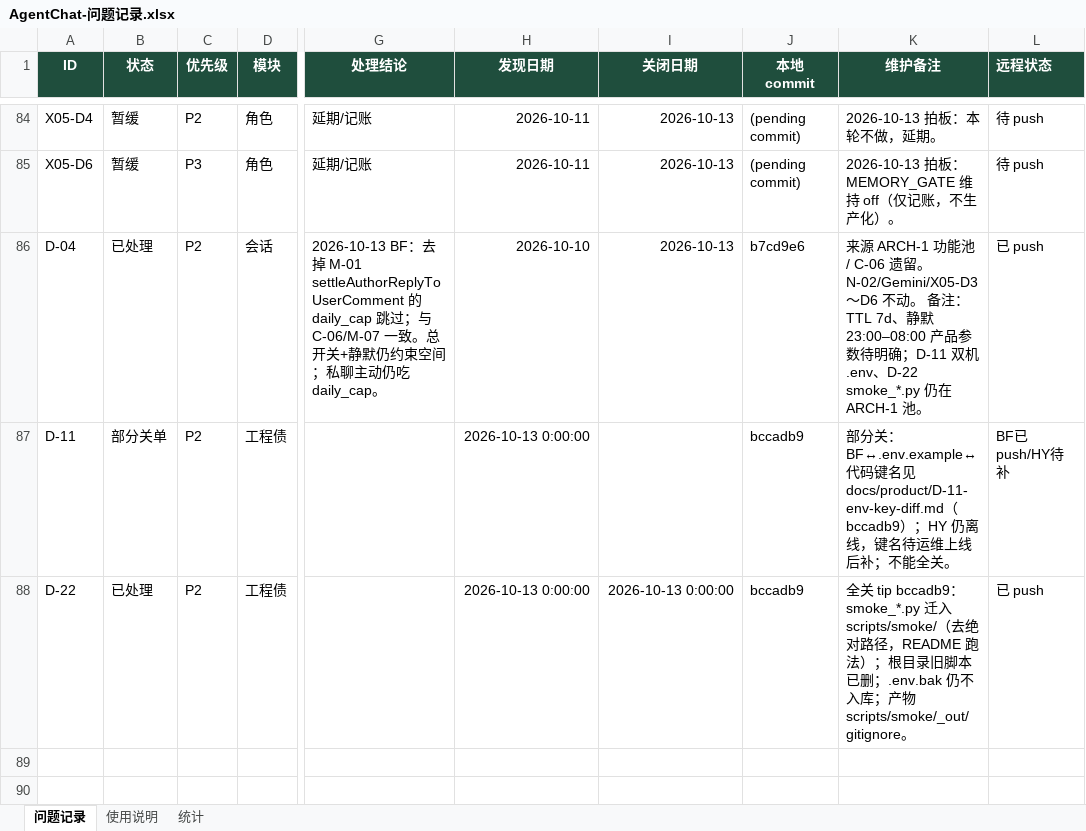
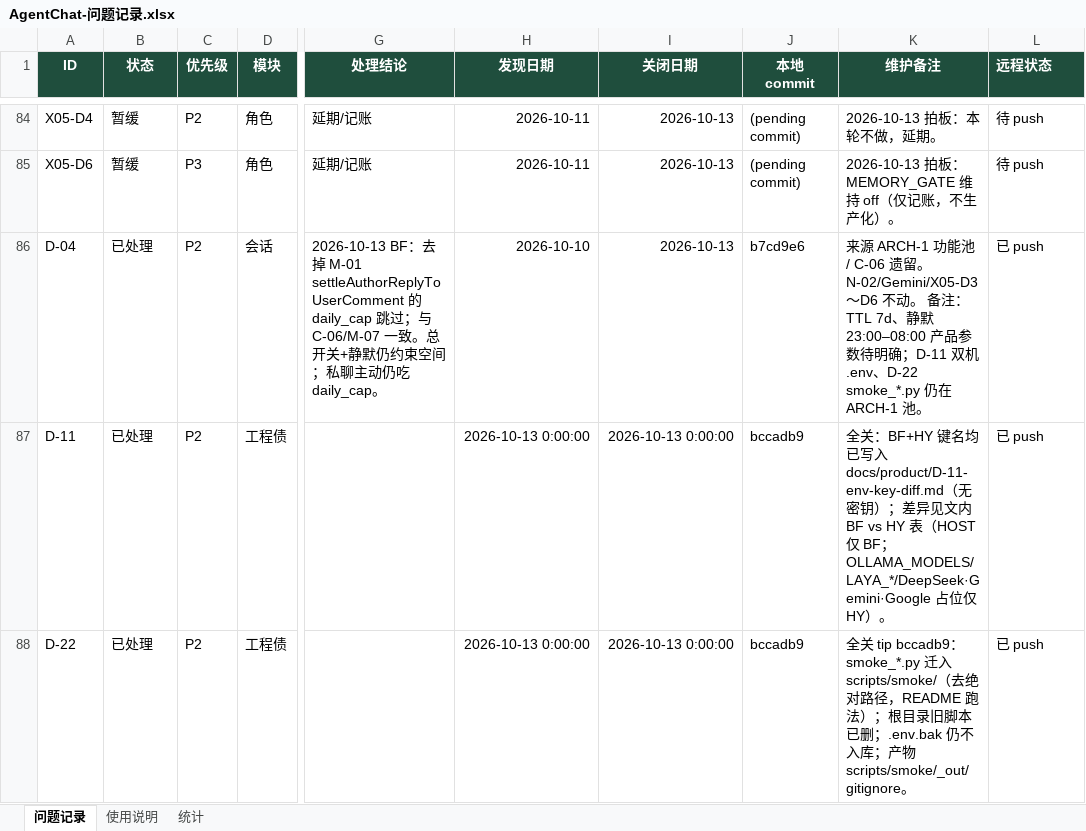
Before and after one commit to 2020638630/agent-chat, an Excel workbook: docs/product/AgentChat-问题记录.xlsx, sheet 问题记录, drawn as a sheet; only a part is shown, gaps mark what is left out; values as stored, in another font and other column widths than the file's, no borders; conditional formats not drawn; the diff names each change by its address in the sheet, - before the commit and + after, or states it on an @@ line.

Commit message:
docs: D-11 full close — HY env key names (no secrets)
Fill HY section in D-11-env-key-diff.md; mark issue D-11 fully closed.

```diff
--- a/docs/product/AgentChat-问题记录.xlsx (sheet 问题记录)
+++ b/docs/product/AgentChat-问题记录.xlsx (sheet 问题记录)
-B87 (状态): 部分关单
+B87 (状态): 已处理
-I87 (关闭日期): (empty)
+I87 (关闭日期): 2026-10-13 0:00:00
-K87 (维护备注): 部分关：BF↔.env.example↔代码键名见 docs/product/D-11-env-key-diff.md（bccadb9）；HY 仍离线，键名待运维上线后补；不能全关。
+K87 (维护备注): 全关：BF+HY 键名均已写入 docs/product/D-11-env-key-diff.md（无密钥）；差异见文内 BF vs HY 表（HOST 仅 BF；OLLAMA_MODELS/LAYA_*/DeepSeek·Gemini·Google 占位仅 HY）。
-L87 (远程状态): BF已push/HY待补
+L87 (远程状态): 已 push
```
Also changed, not shown: sheet 统计, 1 other file.
